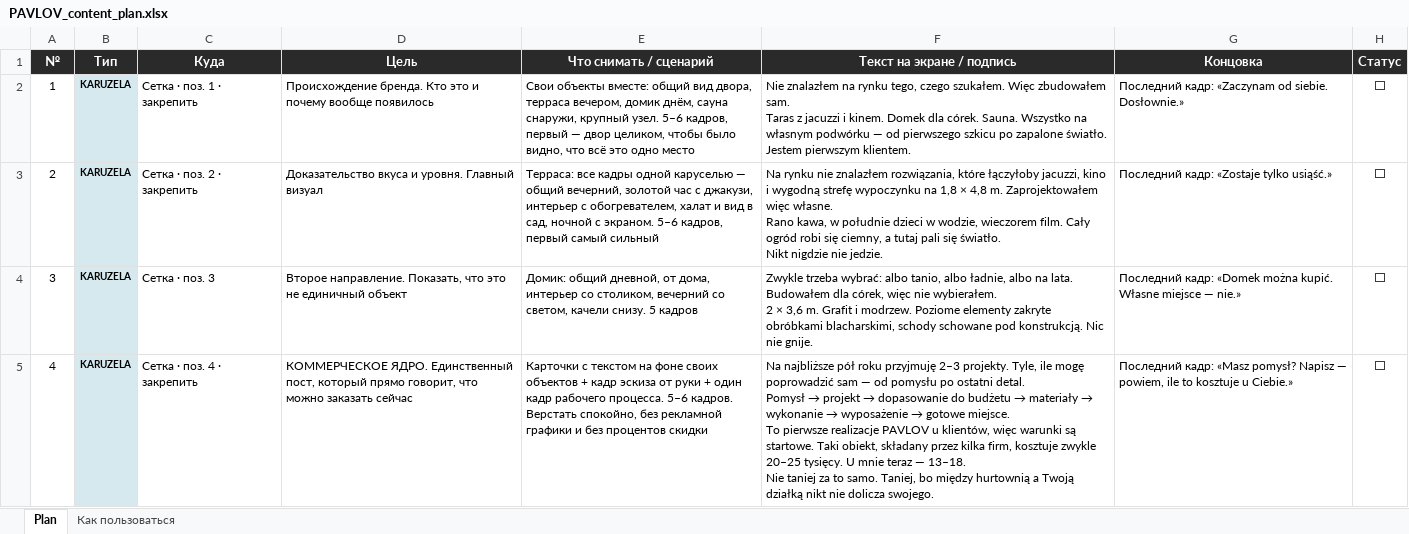
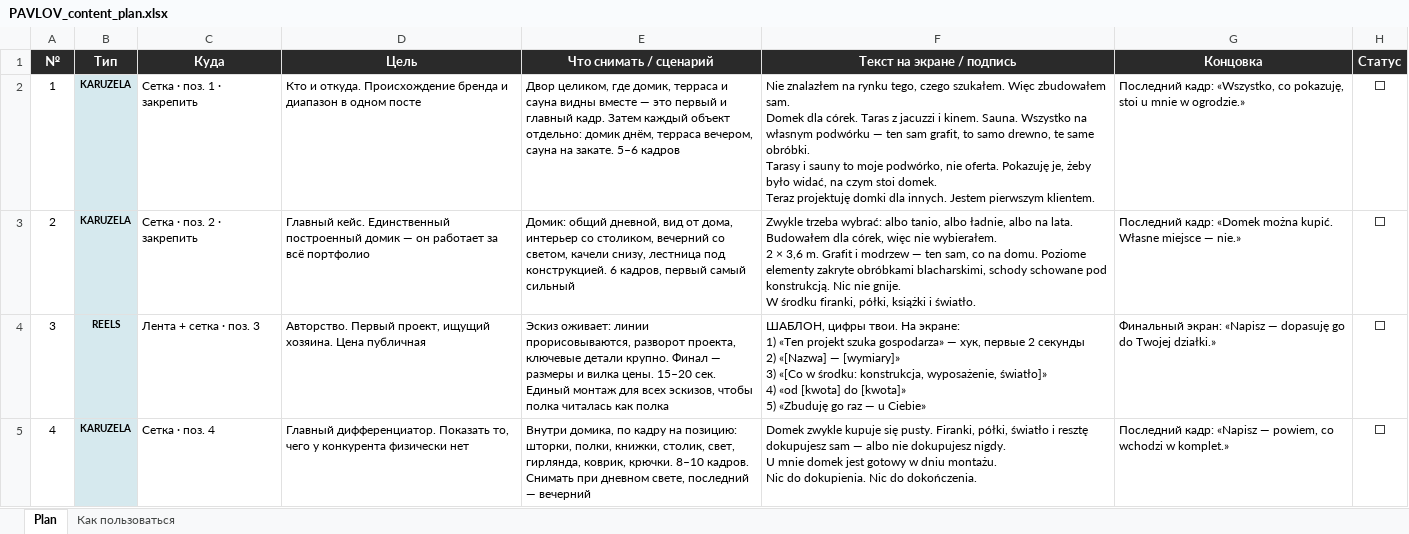
Before and after one commit to archalexpavlov/PavlovWoodAndSoul, an Excel workbook: Instagram/PAVLOV_content_plan.xlsx, sheet Plan, drawn as a sheet; only a part is shown; values as stored, in another font and other column widths than the file's, no borders; removed rows and columns are numbered as before the commit, all else as after; ↵ is a line break in a cell; the diff covers the shown part only; the diff names each change by its address in the sheet, - before the commit and + after, or states it on an @@ line.

```diff
--- a/Instagram/PAVLOV_content_plan.xlsx (sheet Plan)
+++ b/Instagram/PAVLOV_content_plan.xlsx (sheet Plan)
-D2 (Цель): Происхождение бренда. Кто это и почему вообще появилось
+D2 (Цель): Кто и откуда. Происхождение бренда и диапазон в одном посте
-E2 (Что снимать / сценарий): Свои объекты вместе: общий вид двора, терраса вечером, домик днём, сауна снаружи, крупный узел. 5–6 кадров, первый — двор целиком, чтобы было видно, что всё это одно место
+E2 (Что снимать / сценарий): Двор целиком, где домик, терраса и сауна видны вместе — это первый и главный кадр. Затем каждый объект отдельно: домик днём, терраса вечером, сауна на закате. 5–6 кадров
-F2 (Текст на экране / подпись): …zbudowałem sam. ↵ Taras z jacuzzi i kinem. Domek dla córek. Sauna. Wszystko na własnym podwórku — od pierwszego szkicu po zapalone światło. ↵ Jestem pierwszym…
+F2 (Текст на экране / подпись): …zbudowałem sam. ↵ Domek dla córek. Taras z jacuzzi i kinem. Sauna. Wszystko na własnym podwórku — ten sam grafit, to samo drewno, te same obróbki. ↵ Tarasy i sauny to moje podwórko, nie oferta. Pokazuję je, żeby było widać, na czym stoi domek. ↵ Teraz projektuję domki dla innych. Jestem pierwszym…
-G2 (Концовка): Последний кадр: «Zaczynam od siebie. Dosłownie.»
+G2 (Концовка): Последний кадр: «Wszystko, co pokazuję, stoi u mnie w ogrodzie.»
-row 3: 2 | KARUZELA | Сетка · поз. 2 · закрепить | Доказательство вкуса и уровня. Главный визуал | Терраса: все кадры одной каруселью — общий вечерний, золотой час с джакузи, интерьер с обогревателем, халат и вид в сад, ночной с экраном. 5–6 кадров, первый самый сильный | Na rynku nie znalazłem rozwiązania, które łączyłoby jacuzzi, kino i wygodną strefę wypoczynku na 1,8 × 4,8 m. Zaprojektowałem więc własne. ↵ Rano kawa, w południe dzieci w wodzie, wieczorem film. Cały ogród robi się ciemny, a tutaj pali się światło. ↵ Nikt nigdzie nie jedzie. | Последний кадр: «Zostaje tylko usiąść.» | ⬜
@@ column A (№) renumbered between rows 3 and 21 @@
-C3 (Куда): Сетка · поз. 3
+C3 (Куда): Сетка · поз. 2 · закрепить
-D3 (Цель): Второе направление. Показать, что это не единичный объект
+D3 (Цель): Главный кейс. Единственный построенный домик — он работает за всё портфолио
-E3 (Что снимать / сценарий): …общий дневной, от дома, интерьер со столиком, вечерний со светом, качели снизу. 5 кадров
+E3 (Что снимать / сценарий): …общий дневной, вид от дома, интерьер со столиком, вечерний со светом, качели снизу, лестница под конструкцией. 6 кадров, первый самый сильный
-F3 (Текст на экране / подпись): …Grafit i modrzew. Poziome elementy zakryte obróbkami blacharskimi, schody schowane pod konstrukcją. Nic nie gnije.
+F3 (Текст на экране / подпись): …Grafit i modrzew — ten sam, co na domu. Poziome elementy zakryte obróbkami blacharskimi, schody schowane pod konstrukcją. Nic nie gnije. ↵ W środku firanki, półki, książki i światło.
+row 4: 3 | REELS | Лента + сетка · поз. 3 | Авторство. Первый проект, ищущий хозяина. Цена публичная | Эскиз оживает: линии прорисовываются, разворот проекта, ключевые детали крупно. Финал — размеры и вилка цены. 15–20 сек. Единый монтаж для всех эскизов, чтобы полка читалась как полка | ШАБЛОН, цифры твои. На экране: ↵ 1) «Ten projekt szuka gospodarza» — хук, первые 2 секунды ↵ 2) «[Nazwa] — [wymiary]» ↵ 3) «[Co w środku: konstrukcja, wyposażenie, światło]» ↵ 4) «od [kwota] do [kwota]» ↵ 5) «Zbuduję go raz — u Ciebie» | Финальный экран: «Napisz — dopasuję go do Twojej działki.» | ⬜
-C5 (Куда): Сетка · поз. 4 · закрепить
+C5 (Куда): Сетка · поз. 4
-D5 (Цель): КОММЕРЧЕСКОЕ ЯДРО. Единственный пост, который прямо говорит, что можно заказать сейчас
+D5 (Цель): Главный дифференциатор. Показать то, чего у конкурента физически нет
-E5 (Что снимать / сценарий): Карточки с текстом на фоне своих объектов + кадр эскиза от руки + один кадр рабочего процесса. 5–6 кадров. Верстать спокойно, без рекламной графики и без процентов скидки
+E5 (Что снимать / сценарий): Внутри домика, по кадру на позицию: шторки, полки, книжки, столик, свет, гирлянда, коврик, крючки. 8–10 кадров. Снимать при дневном свете, последний — вечерний
@@ F5 (Текст на экране / подпись): Na najbliższe pół roku przyjmuję 2–3 projekty. Tyle, ile mogę poprowadzić sam — od pomysłu po ostatni detal. ↵ Pomysł → projekt → dopasowanie do budżetu → materiały → wykonanie → wyposażenie → gotowe miejsce. ↵ To pierwsze realizacje PAVLOV u klientów, więc warunki są startowe. Taki obiekt, składany przez kilka firm, kosztuje zwykle 20–25 tysięcy. U mnie teraz — 13–18. ↵ Nie taniej za to samo. Taniej, bo między hurtownią a Twoją działką nikt nie dolicza swojego. → Domek zwykle kupuje się pusty. Firanki, półki, światło i resztę dokupujesz sam — albo nie dokupujesz nigdy. ↵ U mnie domek jest gotowy w dniu montażu. ↵ Nic do dokupienia. Nic do dokończenia. @@
-G5 (Концовка): Последний кадр: «Masz pomysł? Napisz — powiem, ile to kosztuje u Ciebie.»
+G5 (Концовка): Последний кадр: «Napisz — powiem, co wchodzi w komplet.»
```
Also changed, not shown: 8 added rows, 16 removed rows, 31 edited cells and cell formats elsewhere in this sheet, sheet Как пользоваться, 9 other files.
